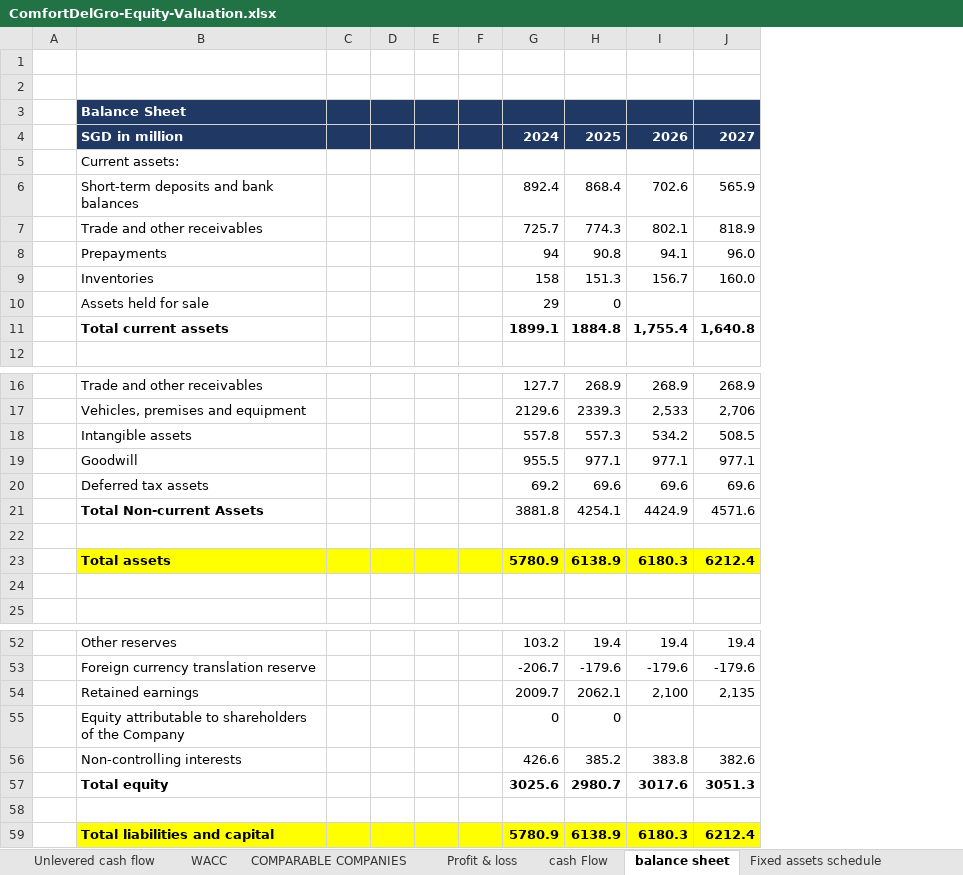
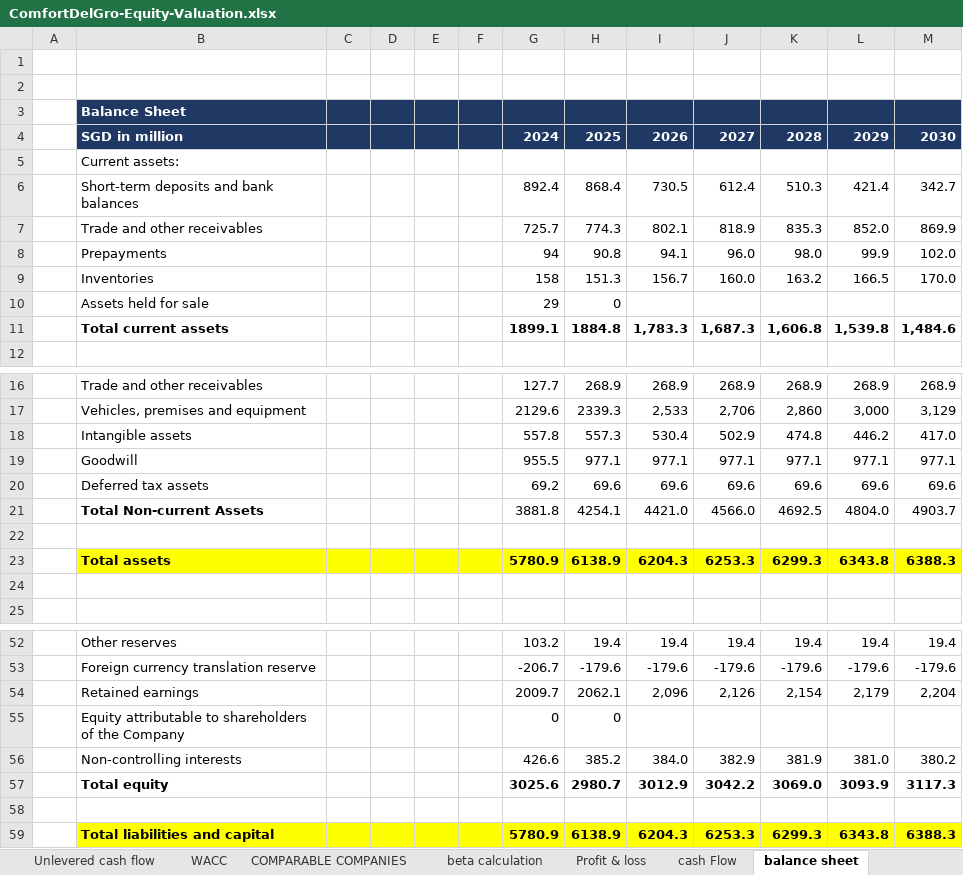
Before and after one commit to thejedi022-oss/ComfortDelGro-Equity-Valuation, an Excel workbook: ComfortDelGro-Equity-Valuation.xlsx, sheet balance sheet, drawn as a sheet; only a part is shown, gaps mark what is left out; values as stored, in another font and other column widths than the file's, no borders; the diff covers the shown part only; the diff names each change by its address in the sheet, - before the commit and + after, or states it on an @@ line.

```diff
--- a/ComfortDelGro-Equity-Valuation.xlsx (sheet balance sheet)
+++ b/ComfortDelGro-Equity-Valuation.xlsx (sheet balance sheet)
+sheet tab: beta calculation
+column K, rows 4-11: 2028 |  | 510.3 | 835.3 | 98.0 | 163.2 |  | 1,606.8; rows 16-23: 268.9 | 2,860 | 474.8 | 977.1 | 69.6 | 4692.5 |  | 6299.3; rows 52-59: 19.4 | -179.6 | 2,154 |  | 381.9 | 3069.0 |  | 6299.3
+column L, rows 4-11: 2029 |  | 421.4 | 852.0 | 99.9 | 166.5 |  | 1,539.8; rows 16-23: 268.9 | 3,000 | 446.2 | 977.1 | 69.6 | 4804.0 |  | 6343.8; rows 52-59: 19.4 | -179.6 | 2,179 |  | 381.0 | 3093.9 |  | 6343.8
+column M, rows 4-11: 2030 |  | 342.7 | 869.9 | 102.0 | 170.0 |  | 1,484.6; rows 16-23: 268.9 | 3,129 | 417.0 | 977.1 | 69.6 | 4903.7 |  | 6388.3; rows 52-59: 19.4 | -179.6 | 2,204 |  | 380.2 | 3117.3 |  | 6388.3
-I6: 702.6
+I6: 730.5
-J6: 565.9
+J6: 612.4
-I11: 1,755.4
+I11: 1,783.3
-J11: 1,640.8
+J11: 1,687.3
-I18: 534.2
+I18: 530.4
-J18: 508.5
+J18: 502.9
-I21: 4424.9
+I21: 4421.0
-J21: 4571.6
+J21: 4566.0
-I23: 6180.3
+I23: 6204.3
-J23: 6212.4
+J23: 6253.3
-I54: 2,100
+I54: 2,096
-J54: 2,135
+J54: 2,126
-I56: 383.8
+I56: 384.0
-J56: 382.6
+J56: 382.9
-I57: 3017.6
+I57: 3012.9
-J57: 3051.3
+J57: 3042.2
-I59: 6180.3
+I59: 6204.3
-J59: 6212.4
+J59: 6253.3
```
Also changed, not shown: 6 edited cells elsewhere in this sheet, sheet Unlevered cash flow, sheet cash Flow, sheet Profit & loss, sheet retained earnings schedule, sheet non-controlling interests, sheet Fixed assets schedule, 2 more sheets, formulas that keep their value.
